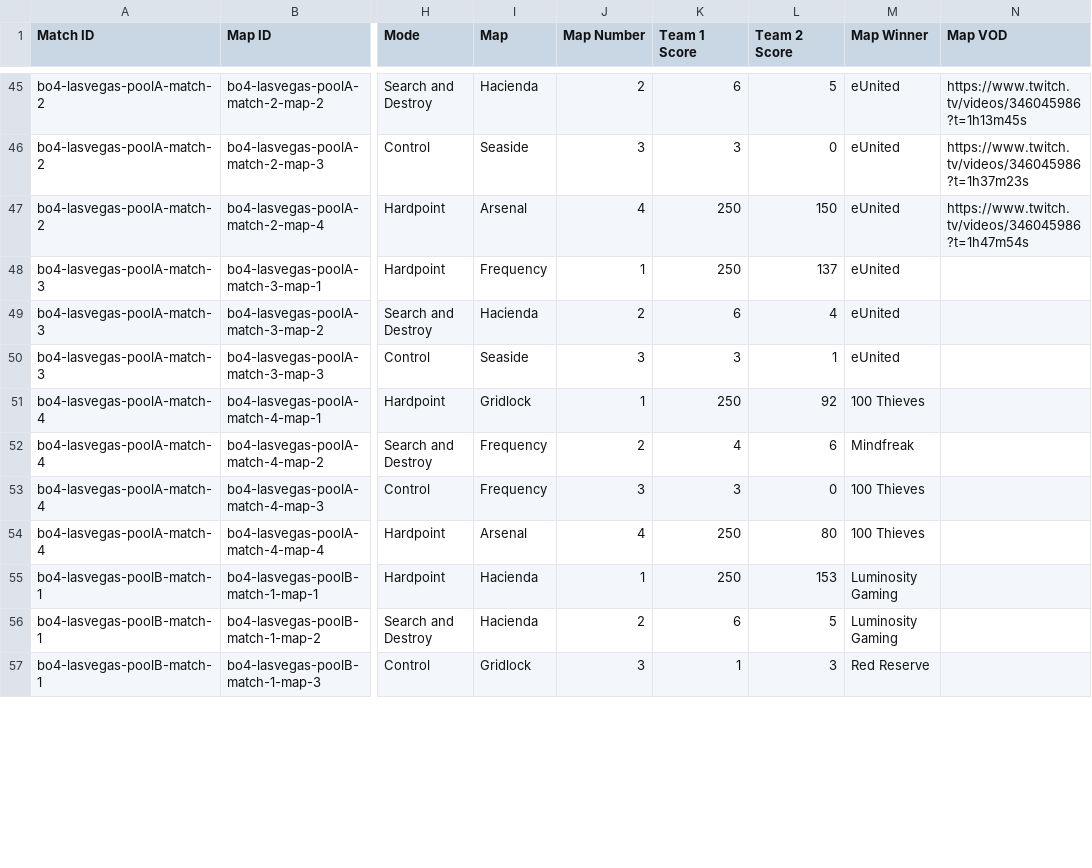
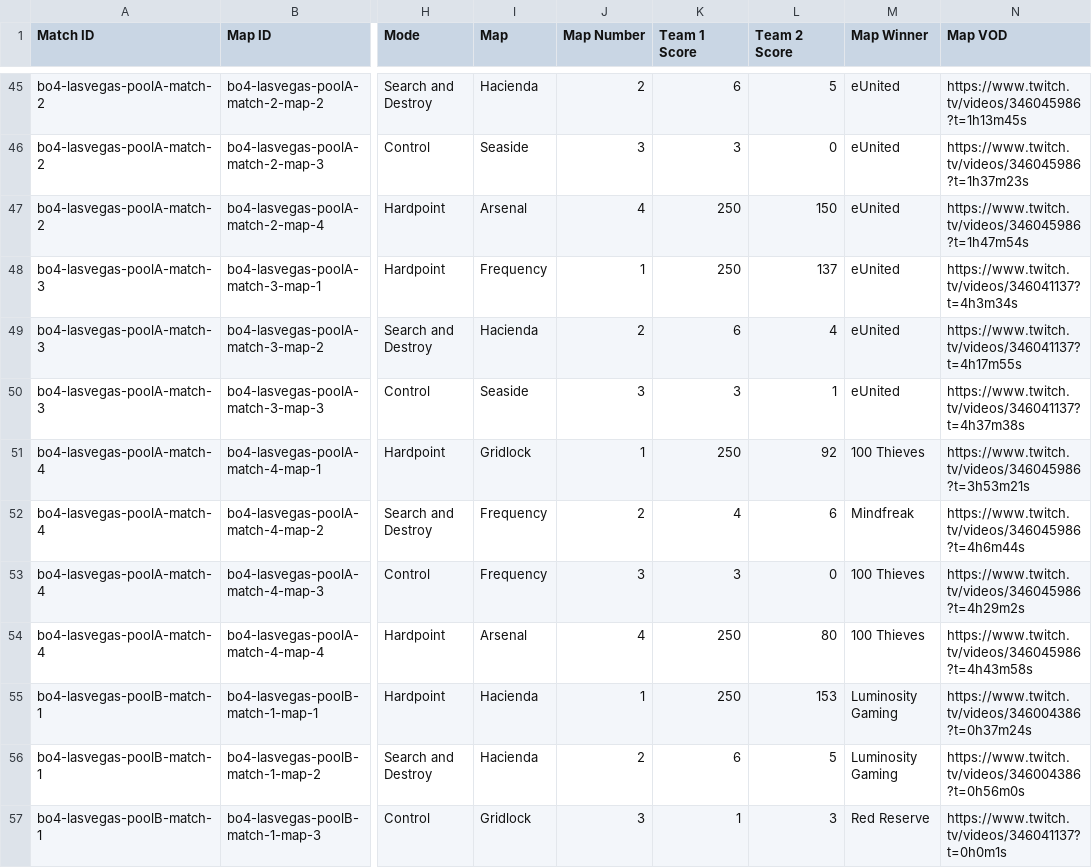
Before and after one commit to cford23/dropshot-stats, a CSV file: data/2019 - Black Ops 4/maps.csv, drawn as a sheet; only a part is shown, gaps mark what is left out; the diff covers the shown part only; the diff names each change by its address in the sheet, - before the commit and + after, or states it on an @@ line.

Commit message:
More CWL Las Vegas 2018 Match/Map VODs

```diff
--- a/data/2019 - Black Ops 4/maps.csv
+++ b/data/2019 - Black Ops 4/maps.csv
-N48 (Map VOD): (empty)
+N48 (Map VOD): https://www.twitch.tv/videos/346041137?t=4h3m34s
-N49 (Map VOD): (empty)
+N49 (Map VOD): https://www.twitch.tv/videos/346041137?t=4h17m55s
-N50 (Map VOD): (empty)
+N50 (Map VOD): https://www.twitch.tv/videos/346041137?t=4h37m38s
-N51 (Map VOD): (empty)
+N51 (Map VOD): https://www.twitch.tv/videos/346045986?t=3h53m21s
-N52 (Map VOD): (empty)
+N52 (Map VOD): https://www.twitch.tv/videos/346045986?t=4h6m44s
-N53 (Map VOD): (empty)
+N53 (Map VOD): https://www.twitch.tv/videos/346045986?t=4h29m2s
-N54 (Map VOD): (empty)
+N54 (Map VOD): https://www.twitch.tv/videos/346045986?t=4h43m58s
-N55 (Map VOD): (empty)
+N55 (Map VOD): https://www.twitch.tv/videos/346004386?t=0h37m24s
-N56 (Map VOD): (empty)
+N56 (Map VOD): https://www.twitch.tv/videos/346004386?t=0h56m0s
-N57 (Map VOD): (empty)
+N57 (Map VOD): https://www.twitch.tv/videos/346041137?t=0h0m1s
```
Also changed, not shown: 9 edited cells elsewhere in this file, data/2019 - Black Ops 4/matches.csv, 1 other file.
